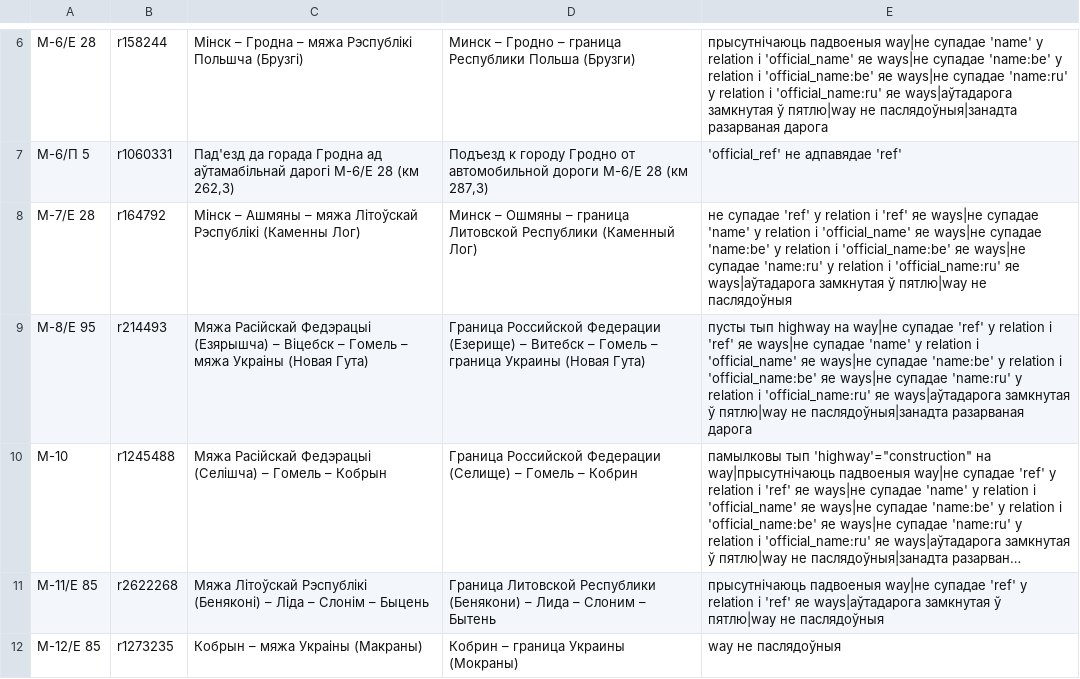
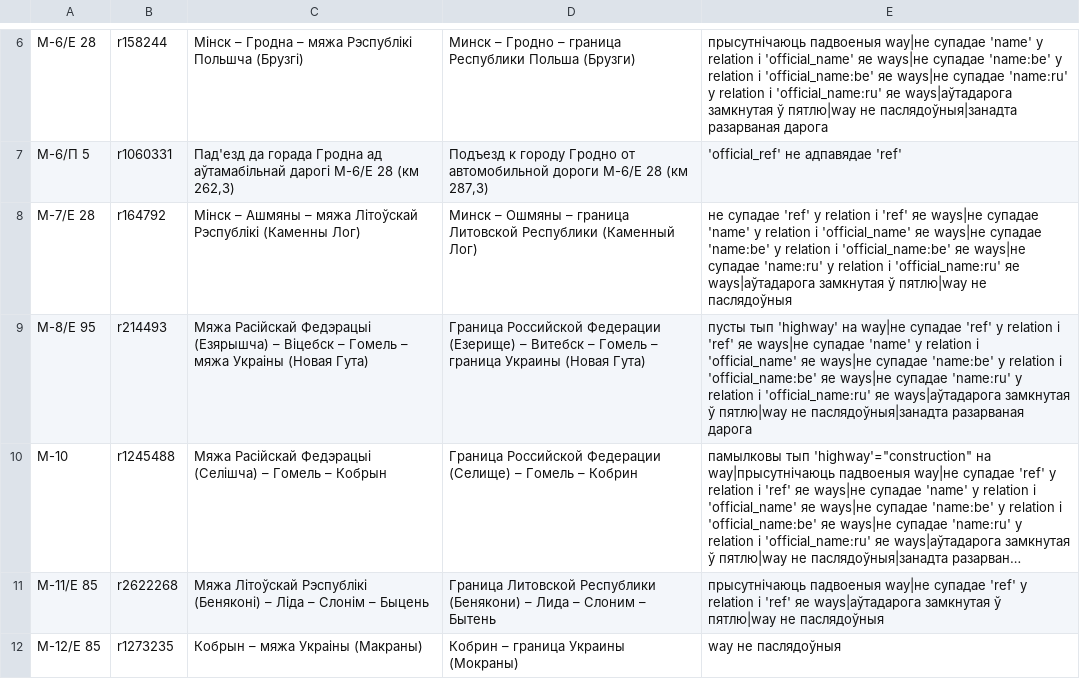
Before and after one commit to lidacity/osm-validator, a CSV file: docs/error.csv, drawn as a sheet; only a part is shown, gaps mark what is left out; long unchanged cells end in …; the diff covers the shown part only; the diff names each change by its address in the sheet, - before the commit and + after, or states it on an @@ line.

```diff
--- a/docs/error.csv
+++ b/docs/error.csv
-E9: пусты тып highway на way|не…
+E9: пусты тып 'highway' на way|не…
```
Also changed, not shown: 7 edited cells elsewhere in this file, 3 other files.
